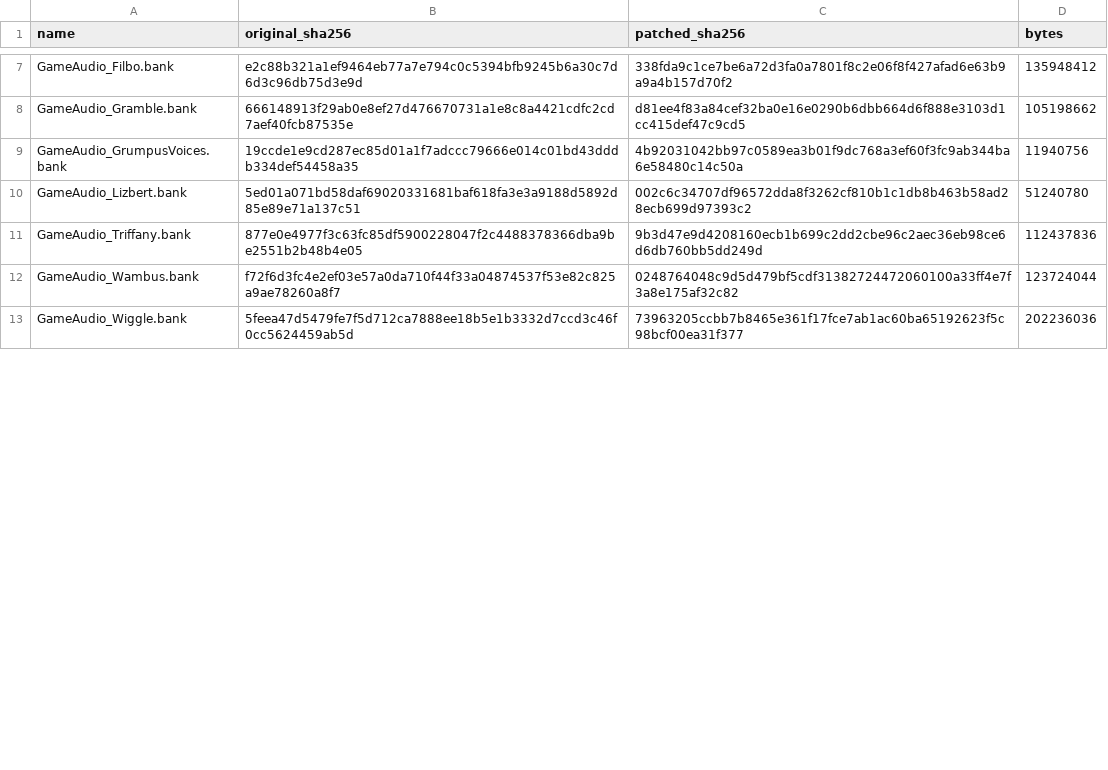
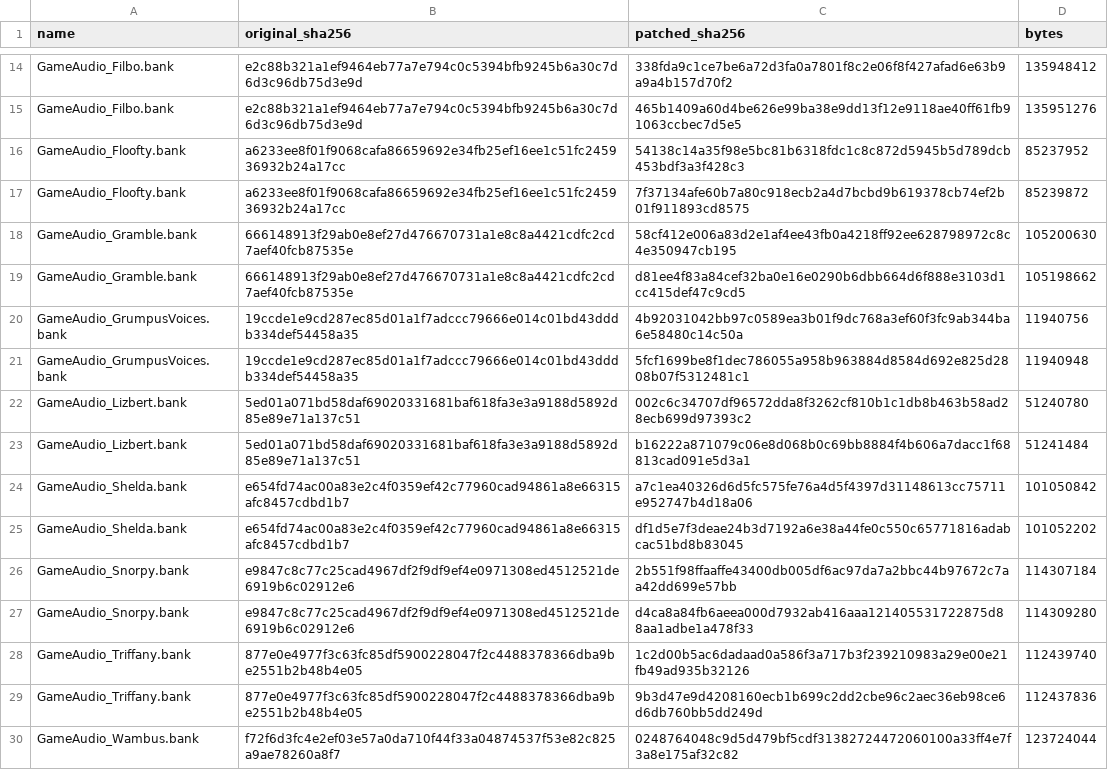
Before and after one commit to EugeneMarkeev/bugsnax_ru, a TSV file: previous-manifest.tsv, drawn as a sheet; only a part is shown, gaps mark what is left out; the shorter side is filled out with more unchanged rows; the diff covers the shown part only; the diff names each change by its address in the sheet, - before the commit and + after, or states it on an @@ line.

Commit message:
Release complete Russian voice pack v0.2.0 with 3545 fragments

```diff
--- a/previous-manifest.tsv
+++ b/previous-manifest.tsv
+row 15: GameAudio_Filbo.bank | e2c88b321a1ef9464eb77a7e794c0c5394bfb9245b6a30c7d6d3c96db75d3e9d | 465b1409a60d4be626e99ba38e9dd13f12e9118ae40ff61fb91063ccbec7d5e5 | 135951276
@@ row 15 moved to row 16: GameAudio_Floofty.bank @@
+row 17: GameAudio_Floofty.bank | a6233ee8f01f9068cafa86659692e34fb25ef16ee1c51fc245936932b24a17cc | 7f37134afe60b7a80c918ecb2a4d7bcbd9b619378cb74ef2b01f911893cd8575 | 85239872
+row 18: GameAudio_Gramble.bank | 666148913f29ab0e8ef27d476670731a1e8c8a4421cdfc2cd7aef40fcb87535e | 58cf412e006a83d2e1af4ee43fb0a4218ff92ee628798972c8c4e350947cb195 | 105200630
+row 21: GameAudio_GrumpusVoices.bank | 19ccde1e9cd287ec85d01a1f7adccc79666e014c01bd43dddb334def54458a35 | 5fcf1699be8f1dec786055a958b963884d8584d692e825d2808b07f5312481c1 | 11940948
+row 23: GameAudio_Lizbert.bank | 5ed01a071bd58daf69020331681baf618fa3e3a9188d5892d85e89e71a137c51 | b16222a871079c06e8d068b0c69bb8884f4b606a7dacc1f68813cad091e5d3a1 | 51241484
@@ row 16 moved to row 24: GameAudio_Shelda.bank @@
+row 25: GameAudio_Shelda.bank | e654fd74ac00a83e2c4f0359ef42c77960cad94861a8e66315afc8457cdbd1b7 | df1d5e7f3deae24b3d7192a6e38a44fe0c550c65771816adabcac51bd8b83045 | 101052202
@@ row 17 moved to row 26: GameAudio_Snorpy.bank @@
+row 27: GameAudio_Snorpy.bank | e9847c8c77c25cad4967df2f9df9ef4e0971308ed4512521de6919b6c02912e6 | d4ca8a84fb6aeea000d7932ab416aaa121405531722875d88aa1adbe1a478f33 | 114309280
+row 28: GameAudio_Triffany.bank | 877e0e4977f3c63fc85df5900228047f2c4488378366dba9be2551b2b48b4e05 | 1c2d00b5ac6dadaad0a586f3a717b3f239210983a29e00e21fb49ad935b32126 | 112439740
```
Also changed, not shown: 8 added rows and 1 moved row elsewhere in this file, manifest.tsv, sound-pack.tsv, 6 other files.
